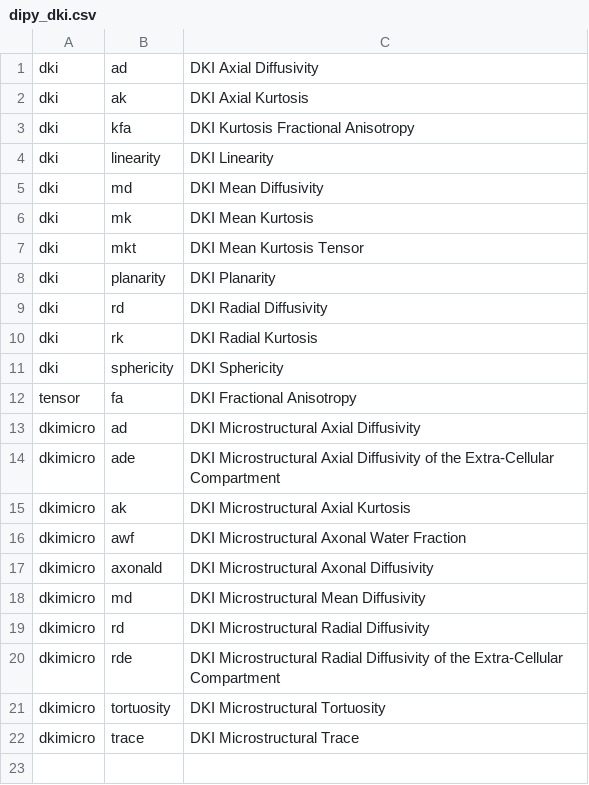
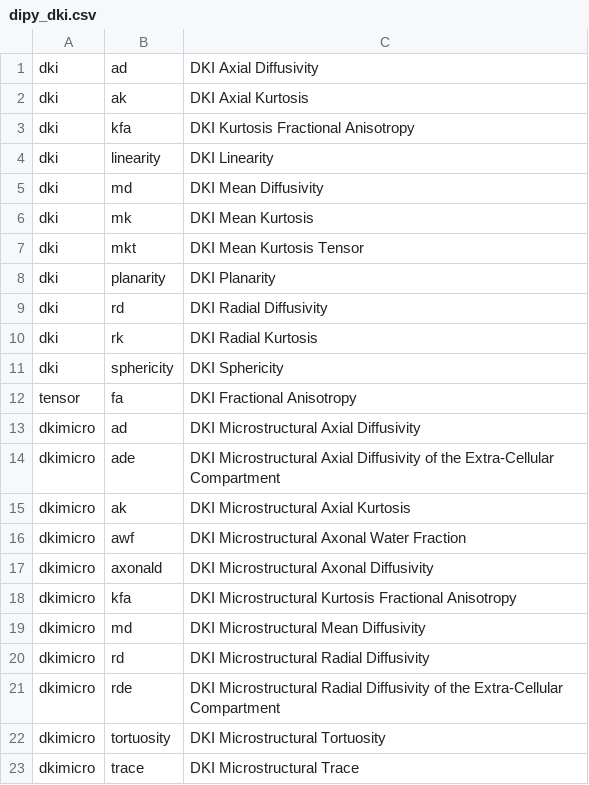
Before and after one commit to PennLINC/qsirecon, a CSV file: docs/recon_scalars/dipy_dki.csv, drawn as a sheet; the diff names each change by its address in the sheet, - before the commit and + after, or states it on an @@ line.

Commit message:
Add dkimicro kfa scalar.

```diff
--- a/docs/recon_scalars/dipy_dki.csv
+++ b/docs/recon_scalars/dipy_dki.csv
+row 18: dkimicro | kfa | DKI Microstructural Kurtosis Fractional Anisotropy
```
Also changed, not shown: 3 other files.
